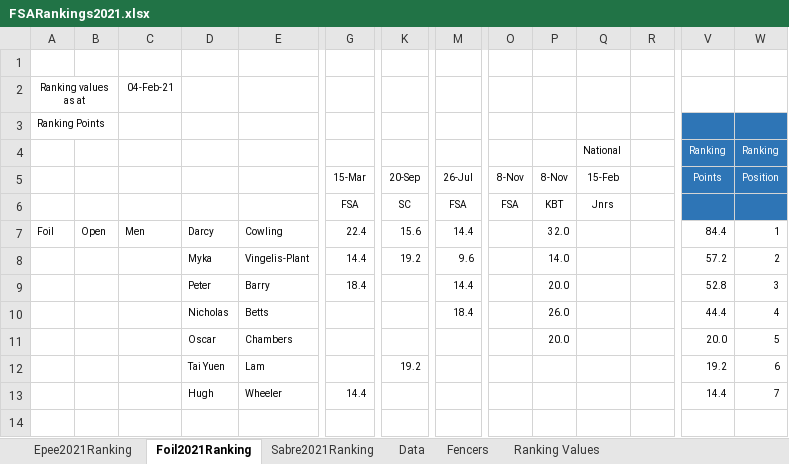
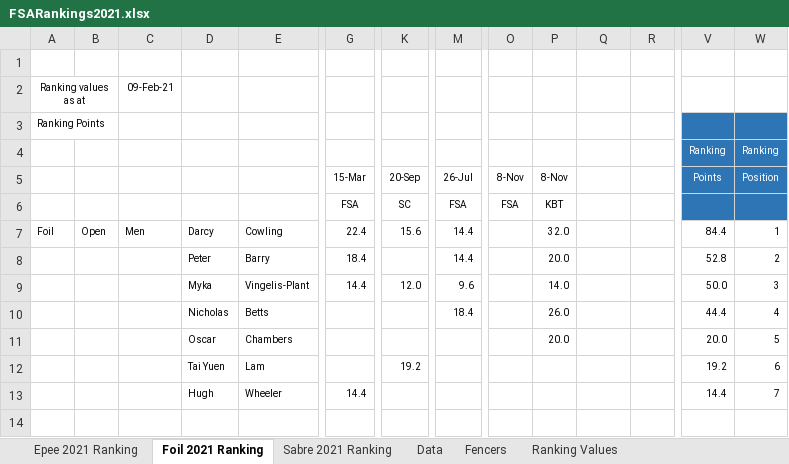
Before and after one commit to stuartmarshall87/FencingSAResults2, an Excel workbook: 2021/FSARankings2021.xlsx, sheet Foil 2021 Ranking, drawn as a sheet; only a part is shown, gaps mark what is left out; values as stored, in another font and other column widths than the file's, no borders; removed rows and columns are numbered as before the commit, all else as after; rows hold the shown columns only; the diff covers the shown part only; the diff names each change by its address in the sheet, - before the commit and + after, or states it on an @@ line.

Commit message:
Update Ranking 090221

```diff
--- a/2021/FSARankings2021.xlsx (sheet Foil 2021 Ranking)
+++ b/2021/FSARankings2021.xlsx (sheet Foil 2021 Ranking)
-sheet tab: Epee2021Ranking
+sheet tab: Epee 2021 Ranking
-sheet tab: Foil2021Ranking
+sheet tab: Foil 2021 Ranking
-sheet tab: Sabre2021Ranking
+sheet tab: Sabre 2021 Ranking
-C2: 04-Feb-21
+C2: 09-Feb-21
-Q4: National
+Q4: (empty)
-Q5: 15-Feb
+Q5: (empty)
-Q6: Jnrs
+Q6: (empty)
-row 8:  |  |  | Myka | Vingelis-Plant | 14.4 | 19.2 | 9.6 |  | 14.0 |  |  | 57.2 | 2
-W8 (Position): 3
+W8 (Position): 2
+row 9:  |  |  | Myka | Vingelis-Plant | 14.4 | 12.0 | 9.6 |  | 14.0 |  |  | 50.0 | 3
```
Also changed, not shown: 10 added rows, 10 removed rows, 1 moved row and 6 edited cells elsewhere in this sheet, sheet Data, sheet Sabre 2021 Ranking, sheet Epee 2021 Ranking, formulas that keep their value, 2021/FSARankings2021Display.xlsx, 6 other files.
